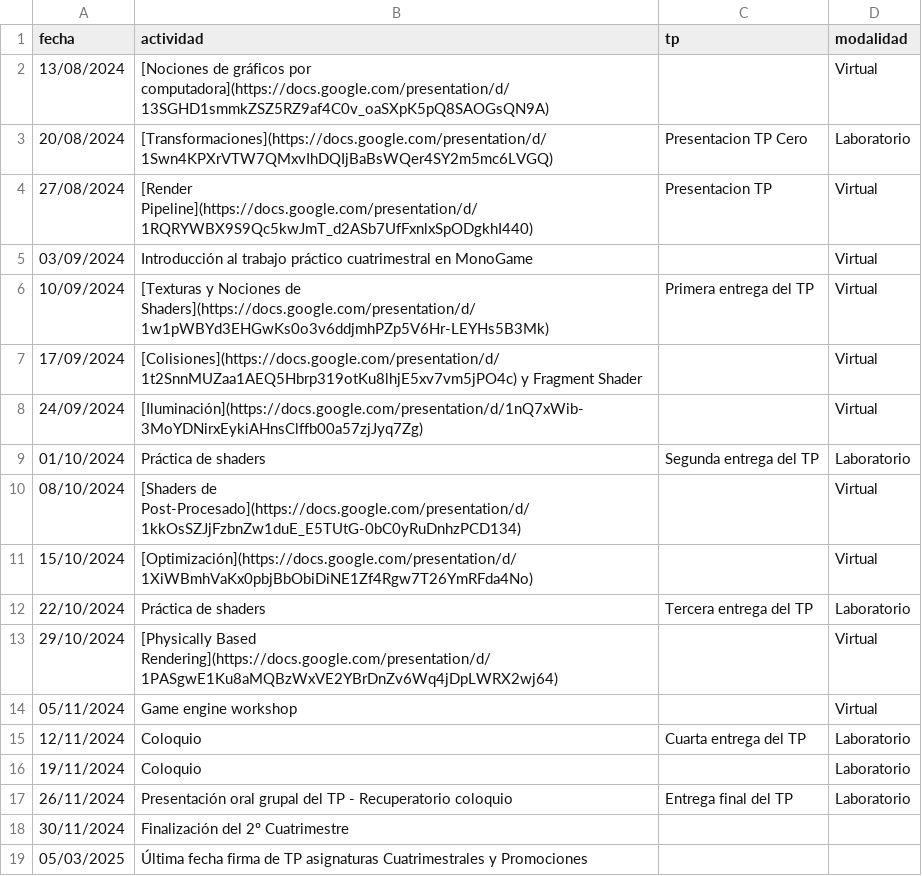
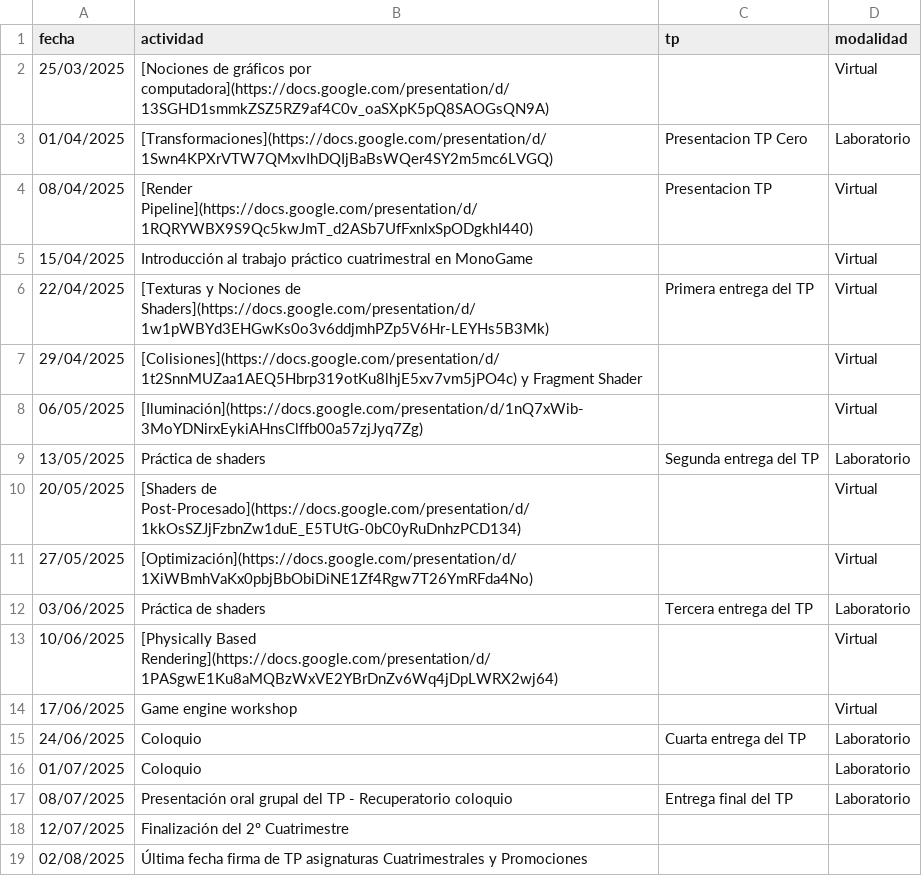
Before and after one commit to tgc-utn/tgc-utn.github.io, a CSV file: _data/cronograma.csv, drawn as a sheet.

```diff
--- a/_data/cronograma.csv
+++ b/_data/cronograma.csv
@@ -1,19 +1,19 @@
 fecha,actividad,tp,modalidad
-13/08/2024,[Nociones de gráficos por computadora](https://docs.google.com/presentation/d/13SGHD1smmkZSZ5RZ9af4C0v_oaSXpK5pQ8SAOGsQN9A),,Virtual
-20/08/2024,[Transformaciones](https://docs.google.com/presentation/d/1Swn4KPXrVTW7QMxvIhDQIjBaBsWQer4SY2m5mc6LVGQ),Presentacion TP Cero,Laboratorio
-27/08/2024,[Render Pipeline](https://docs.google.com/presentation/d/1RQRYWBX9S9Qc5kwJmT_d2ASb7UfFxnlxSpODgkhI440),Presentacion TP,Virtual
-03/09/2024,Introducción al trabajo práctico cuatrimestral en MonoGame,,Virtual
-10/09/2024,[Texturas y Nociones de Shaders](https://docs.google.com/presentation/d/1w1pWBYd3EHGwKs0o3v6ddjmhPZp5V6Hr-LEYHs5B3Mk),Primera entrega del TP,Virtual
-17/09/2024,[Colisiones](https://docs.google.com/presentation/d/1t2SnnMUZaa1AEQ5Hbrp319otKu8lhjE5xv7vm5jPO4c) y Fragment Shader,,Virtual
-24/09/2024,[Iluminación](https://docs.google.com/presentation/d/1nQ7xWib-3MoYDNirxEykiAHnsClffb00a57zjJyq7Zg),,Virtual
-01/10/2024,Práctica de shaders,Segunda entrega del TP,Laboratorio
-08/10/2024,[Shaders de Post-Procesado](https://docs.google.com/presentation/d/1kkOsSZJjFzbnZw1duE_E5TUtG-0bC0yRuDnhzPCD134),,Virtual
-15/10/2024,[Optimización](https://docs.google.com/presentation/d/1XiWBmhVaKx0pbjBbObiDiNE1Zf4Rgw7T26YmRFda4No),,Virtual
-22/10/2024,Práctica de shaders,Tercera entrega del TP,Laboratorio
-29/10/2024,[Physically Based Rendering](https://docs.google.com/presentation/d/1PASgwE1Ku8aMQBzWxVE2YBrDnZv6Wq4jDpLWRX2wj64),,Virtual
-05/11/2024,Game engine workshop,,Virtual
-12/11/2024,Coloquio,Cuarta entrega del TP,Laboratorio
-19/11/2024,Coloquio,,Laboratorio
-26/11/2024,Presentación oral grupal del TP - Recuperatorio coloquio,Entrega final del TP,Laboratorio
-30/11/2024,Finalización del 2º Cuatrimestre,,
-05/03/2025,Última fecha firma de TP asignaturas Cuatrimestrales y Promociones,,
+25/03/2025,[Nociones de gráficos por computadora](https://docs.google.com/presentation/d/13SGHD1smmkZSZ5RZ9af4C0v_oaSXpK5pQ8SAOGsQN9A),,Virtual
+01/04/2025,[Transformaciones](https://docs.google.com/presentation/d/1Swn4KPXrVTW7QMxvIhDQIjBaBsWQer4SY2m5mc6LVGQ),Presentacion TP Cero,Laboratorio
+08/04/2025,[Render Pipeline](https://docs.google.com/presentation/d/1RQRYWBX9S9Qc5kwJmT_d2ASb7UfFxnlxSpODgkhI440),Presentacion TP,Virtual
+15/04/2025,Introducción al trabajo práctico cuatrimestral en MonoGame,,Virtual
+22/04/2025,[Texturas y Nociones de Shaders](https://docs.google.com/presentation/d/1w1pWBYd3EHGwKs0o3v6ddjmhPZp5V6Hr-LEYHs5B3Mk),Primera entrega del TP,Virtual
+29/04/2025,[Colisiones](https://docs.google.com/presentation/d/1t2SnnMUZaa1AEQ5Hbrp319otKu8lhjE5xv7vm5jPO4c) y Fragment Shader,,Virtual
+06/05/2025,[Iluminación](https://docs.google.com/presentation/d/1nQ7xWib-3MoYDNirxEykiAHnsClffb00a57zjJyq7Zg),,Virtual
+13/05/2025,Práctica de shaders,Segunda entrega del TP,Laboratorio
+20/05/2025,[Shaders de Post-Procesado](https://docs.google.com/presentation/d/1kkOsSZJjFzbnZw1duE_E5TUtG-0bC0yRuDnhzPCD134),,Virtual
+27/05/2025,[Optimización](https://docs.google.com/presentation/d/1XiWBmhVaKx0pbjBbObiDiNE1Zf4Rgw7T26YmRFda4No),,Virtual
+03/06/2025,Práctica de shaders,Tercera entrega del TP,Laboratorio
+10/06/2025,[Physically Based Rendering](https://docs.google.com/presentation/d/1PASgwE1Ku8aMQBzWxVE2YBrDnZv6Wq4jDpLWRX2wj64),,Virtual
+17/06/2025,Game engine workshop,,Virtual
+24/06/2025,Coloquio,Cuarta entrega del TP,Laboratorio
+01/07/2025,Coloquio,,Laboratorio
+08/07/2025,Presentación oral grupal del TP - Recuperatorio coloquio,Entrega final del TP,Laboratorio
+12/07/2025,Finalización del 2º Cuatrimestre,,
+02/08/2025,Última fecha firma de TP asignaturas Cuatrimestrales y Promociones,,
```
Also changed, not shown: 3 other files.
